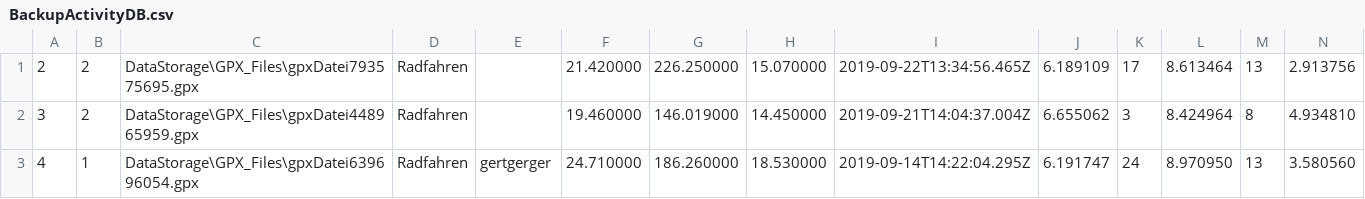
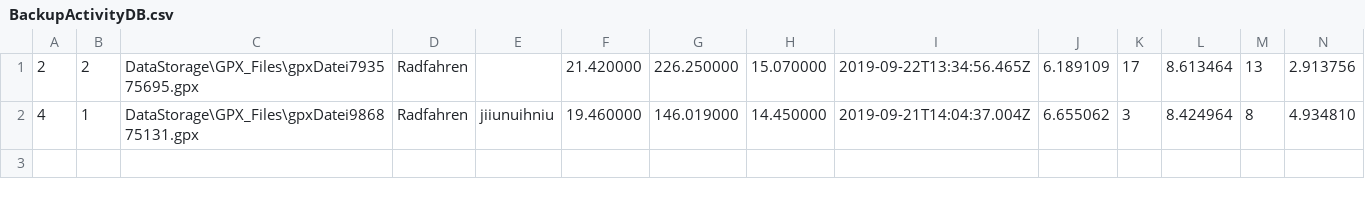
Before and after one commit to Syp1ng/Strava-Light, a CSV file: DataStorage/BackupActivityDB.csv, drawn as a sheet.

```diff
--- a/DataStorage/BackupActivityDB.csv
+++ b/DataStorage/BackupActivityDB.csv
@@ -1,3 +1,2 @@
 2,2,DataStorage\GPX_Files\gpxDatei793575695.gpx,Radfahren,,21.420000,226.250000,15.070000,2019-09-22T13:34:56.465Z,6.189109,17,8.613464,13,2.913756
-3,2,DataStorage\GPX_Files\gpxDatei448965959.gpx,Radfahren,,19.460000,146.019000,14.450000,2019-09-21T14:04:37.004Z,6.655062,3,8.424964,8,4.934810
-4,1,DataStorage\GPX_Files\gpxDatei639696054.gpx,Radfahren,gertgerger,24.710000,186.260000,18.530000,2019-09-14T14:22:04.295Z,6.191747,24,8.970950,13,3.580560
+4,1,DataStorage\GPX_Files\gpxDatei986875131.gpx,Radfahren ,jiiunuihniu,19.460000,146.019000,14.450000,2019-09-21T14:04:37.004Z,6.655062,3,8.424964,8,4.934810
```
Also changed, not shown: DataStorage/ActivityDB.csv, 3 other files.
